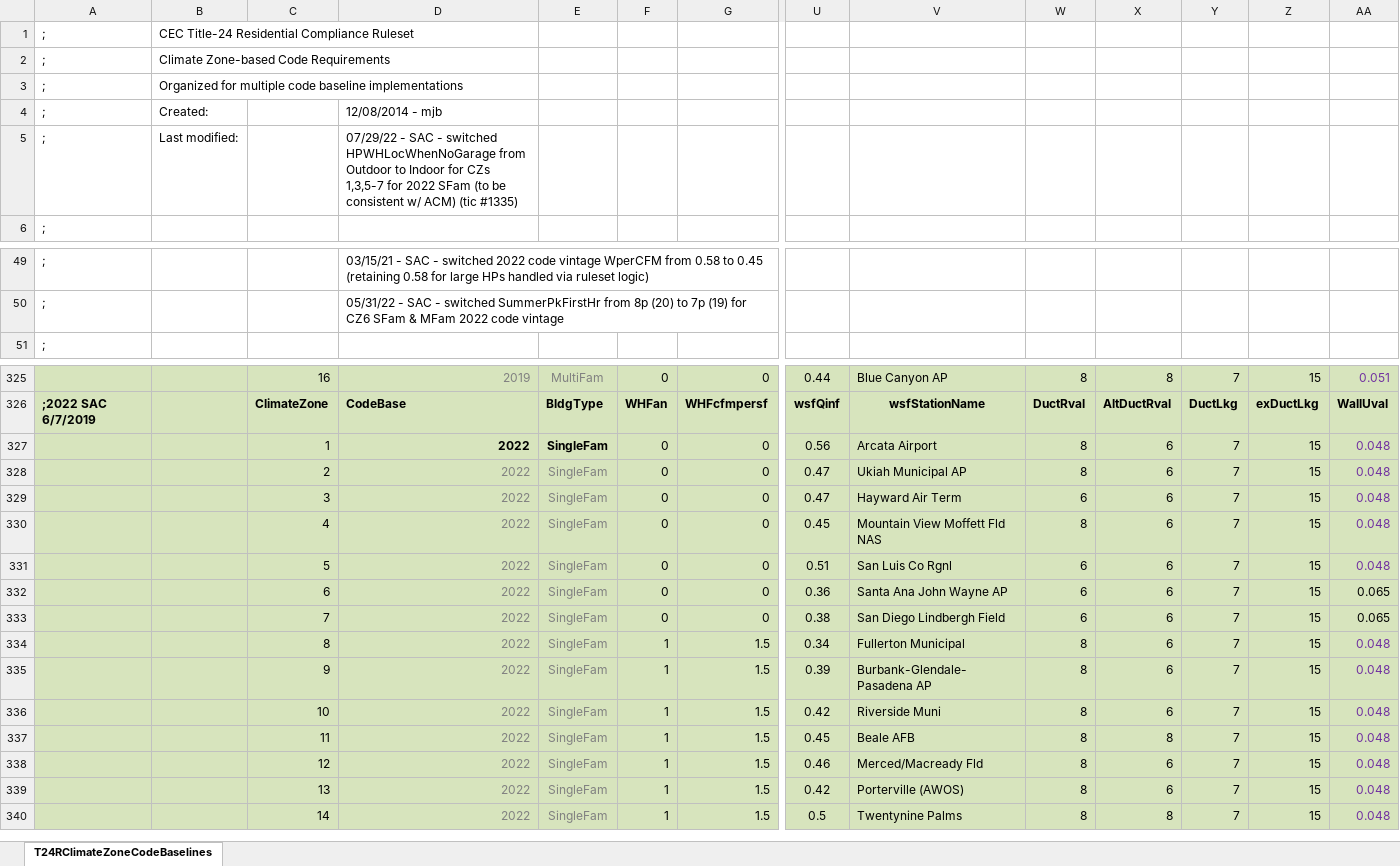
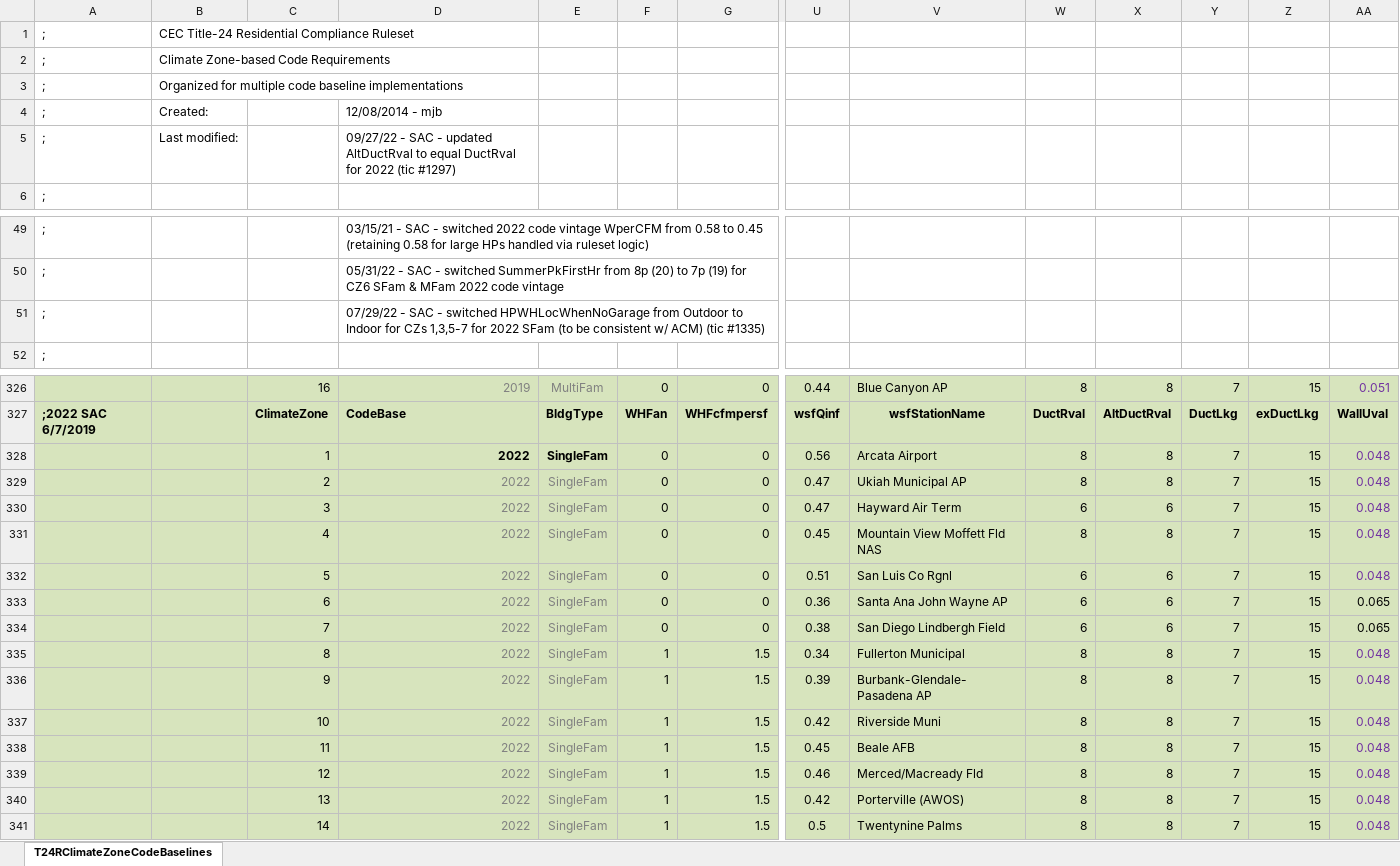
Before and after one commit to joesinger12misc/test-no-LFS, an Excel workbook: RulesetDev/Rulesets/CA Res/Rules/T24RClimateZoneCodeBaselines.xlsx, sheet T24RClimateZoneCodeBaselines, drawn as a sheet; only a part is shown, gaps mark what is left out; values as stored, in another font and other column widths than the file's, no borders; addresses are those after the commit; rows hold the shown columns only; the diff names each change by its address in the sheet, - before the commit and + after, or states it on an @@ line.

Commit message:
SVN (res) commit #2259 by scriswellwsf       ruleset mods addressing 2022 updates to altered and existing+new standard design duct insulation R-value (tic #1297)

```diff
--- a/RulesetDev/Rulesets/CA Res/Rules/T24RClimateZoneCodeBaselines.xlsx (sheet T24RClimateZoneCodeBaselines)
+++ b/RulesetDev/Rulesets/CA Res/Rules/T24RClimateZoneCodeBaselines.xlsx (sheet T24RClimateZoneCodeBaselines)
-D5: 07/29/22 - SAC - switched HPWHLocWhenNoGarage from Outdoor to Indoor for CZs 1,3,5-7 for 2022 SFam (to be consistent w/ ACM) (tic #1335)
+D5: 09/27/22 - SAC - updated AltDuctRval to equal DuctRval for 2022 (tic #1297)
+row 51: ; |  |  | 07/29/22 - SAC - switched HPWHLocWhenNoGarage from Outdoor to Indoor for CZs 1,3,5-7 for 2022 SFam (to be consistent w/ ACM) (tic #1335)
-X328:X329: 6
+X328:X329: 8
-X331: 6
+X331: 8
-X335:X337: 6
+X335:X337: 8
-X339:X340: 6
+X339:X340: 8
```
Also changed, not shown: formulas that keep their value, 3 other files.
